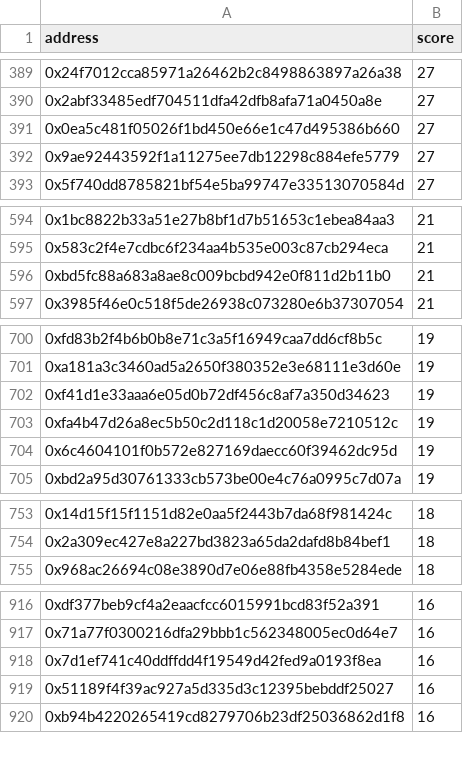
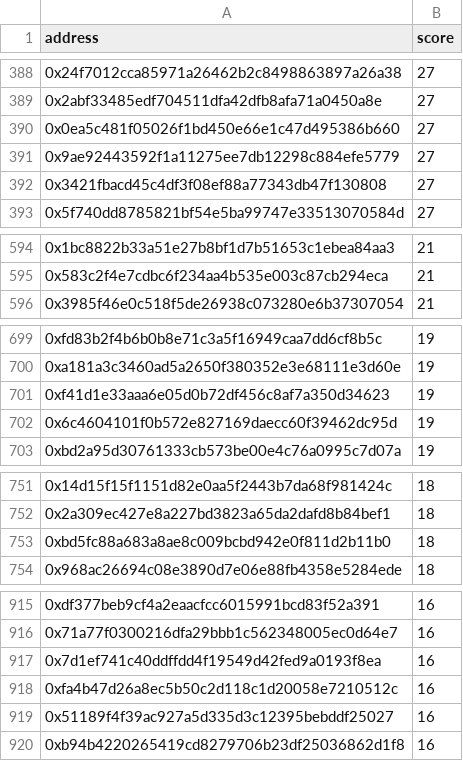
Before and after one commit to PHI-LABS-INC/phi-campaign, a CSV file: 1-kakusei/ranking.csv, drawn as a sheet; only a part is shown, gaps mark what is left out; the diff covers the shown part only.

```diff
--- a/1-kakusei/ranking.csv
+++ b/1-kakusei/ranking.csv
@@ -392,2 +391,3 @@ address,score
 0x9ae92443592f1a11275ee7db12298c884efe5779,27
+0x3421fbacd45c4df3f08ef88a77343db47f130808,27
 0x5f740dd8785821bf54e5ba99747e33513070584d,27
@@ -595,3 +595,2 @@ address,score
 0x583c2f4e7cdbc6f234aa4b535e003c87cb294eca,21
-0xbd5fc88a683a8ae8c009bcbd942e0f811d2b11b0,21
 0x3985f46e0c518f5de26938c073280e6b37307054,21
@@ -702,3 +701,2 @@ address,score
 0xf41d1e33aaa6e05d0b72df456c8af7a350d34623,19
-0xfa4b47d26a8ec5b50c2d118c1d20058e7210512c,19
 0x6c4604101f0b572e827169daecc60f39462dc95d,19
@@ -754,2 +752,3 @@ address,score
 0x2a309ec427e8a227bd3823a65da2dafd8b84bef1,18
+0xbd5fc88a683a8ae8c009bcbd942e0f811d2b11b0,18
 0x968ac26694c08e3890d7e06e88fb4358e5284ede,18
@@ -918,2 +917,3 @@ address,score
 0x7d1ef741c40ddffdd4f19549d42fed9a0193f8ea,16
+0xfa4b47d26a8ec5b50c2d118c1d20058e7210512c,16
 0x51189f4f39ac927a5d335d3c12395bebddf25027,16
```
Also changed, not shown: 19 added rows and 20 removed rows elsewhere in this file, 3 other files.
